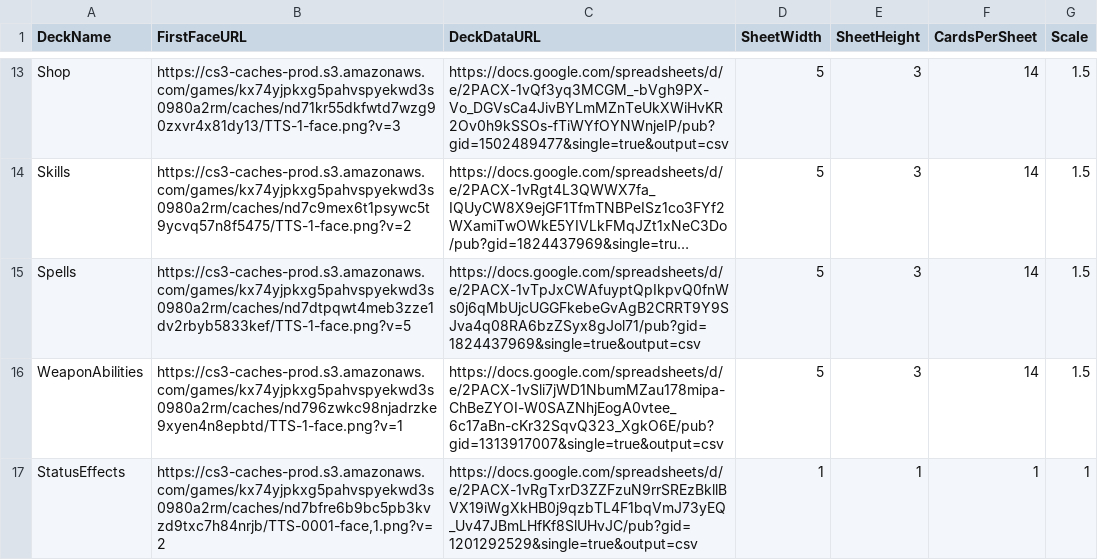
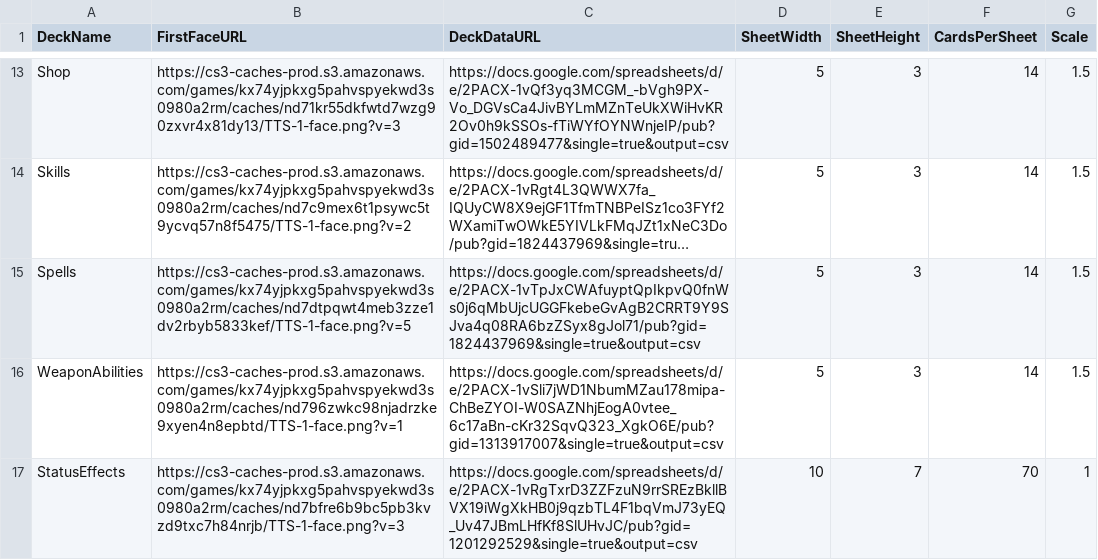
Before and after one commit to thbianco/FF-Card-Game, a CSV file: Decks - Decks_Import(5).csv, drawn as a sheet; only a part is shown, gaps mark what is left out; long unchanged cells end in ….

Commit message:
Reformat CSV file and update deck entries

```diff
--- a/Decks - Decks_Import(5).csv
+++ b/Decks - Decks_Import(5).csv
@@ -16,2 +16,2 @@ Spells,https://cs3-caches-prod.s3.amazonaws.com/games/kx74yjpkxg5pahvspyekwd3s09
 WeaponAbilities,https://cs3-caches-prod.s3.amazonaws.com/games/kx74yjpkxg5pahvspyekwd3s0980a2rm/caches/nd796zwkc98njadrzke9xyen4n8epbtd/TTS-1-face.png?v=1,https://docs.google.com/spreadsheets/d/e/2PACX-1vSli7jWD1NbumMZau178mipa-ChBeZYOI-W0SAZNhjEogA0vtee_6c17aBn-cKr32SqvQ323_XgkO6E/pub?gid=1313917007&single=true&output=csv,5,3,14,1.5
-StatusEffects,"https://cs3-caches-prod.s3.amazonaws.com/games/kx74yjpkxg5pahvspyekwd3s0980a2rm/caches/nd7bfre6b9bc5pb3kvzd9txc7h84nrjb/TTS-0001-face,1.png?v=2",https://docs.google.com/spreadsheets/d/e/2PACX-1vRgTxrD3ZZFzuN9rrSREzBkllBVX19iWgXkHB0j9qzbTL4F1bqVmJ73yEQ_Uv47JBmLHfKf8SlUHvJC/pub?gid=1201292529&single=true&output=csv,1,1,1,1
+StatusEffects,"https://cs3-caches-prod.s3.amazonaws.com/games/kx74yjpkxg5pahvspyekwd3s0980a2rm/caches/nd7bfre6b9bc5pb3kvzd9txc7h84nrjb/TTS-1-face.png?v=3",https://docs.google.com/spreadsheets/d/e/2PACX-1vRgTxrD3ZZFzuN9rrSREzBkllBVX19iWgXkHB0j9qzbTL4F1bqVmJ73yEQ_Uv47JBmLHfKf8SlUHvJC/pub?gid=1201292529&single=true&output=csv,10,7,70,1
```
